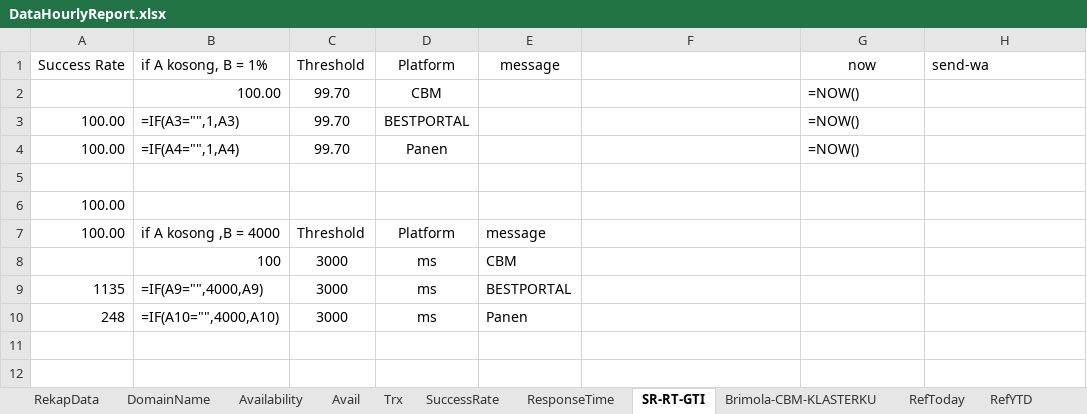
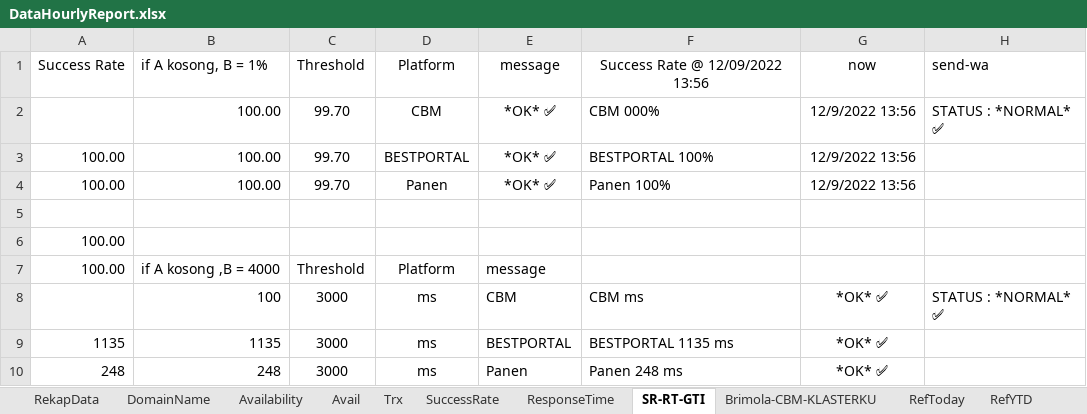
Before and after one commit to michaelgeorgisva/uipath-incident-ecoops, an Excel workbook: data/DataHourlyReport.xlsx, sheet SR-RT-GTI, drawn as a sheet; values as stored, in another font and other column widths than the file's, no borders; formulas without a stored value are shown as written; removed rows and columns are numbered as before the commit, all else as after; the diff names each change by its address in the sheet, - before the commit and + after, or states it on an @@ line.

```diff
--- a/data/DataHourlyReport.xlsx (sheet SR-RT-GTI)
+++ b/data/DataHourlyReport.xlsx (sheet SR-RT-GTI)
-F1: (empty)
+F1: Success Rate @ 12/09/2022 13:56
-row 2:  | 100.00 | 99.70 | CBM |  |  | =NOW()
+row 2:  | 100.00 | 99.70 | CBM | *OK* ✅ | CBM 000% | 12/9/2022 13:56 | STATUS : *NORMAL* ✅
-B3: =IF(A3="",1,A3)
+B3: 100.00
-E3:E4: (empty)
+E3:E4: *OK* ✅
-F3: (empty)
+F3: BESTPORTAL 100%
-G3:G4: =NOW()
+G3:G4: 12/9/2022 13:56
-B4: =IF(A4="",1,A4)
+B4: 100.00
-F4: (empty)
+F4: Panen 100%
-F8: (empty)
+F8: CBM ms
-G8:G10: (empty)
+G8:G10: *OK* ✅
-H8: (empty)
+H8: STATUS : *NORMAL* ✅
-B9: =IF(A9="",4000,A9)
+B9: 1135
-F9: (empty)
+F9: BESTPORTAL 1135 ms
-B10: =IF(A10="",4000,A10)
+B10: 248
-F10: (empty)
+F10: Panen 248 ms
```
Also changed, not shown: sheet ResponseTime, sheet Avail, sheet Brimola-CBM-KLASTERKU, sheet Availability, sheet SuccessRate, sheet BRIDGE, 3 more sheets, 1 other file.
